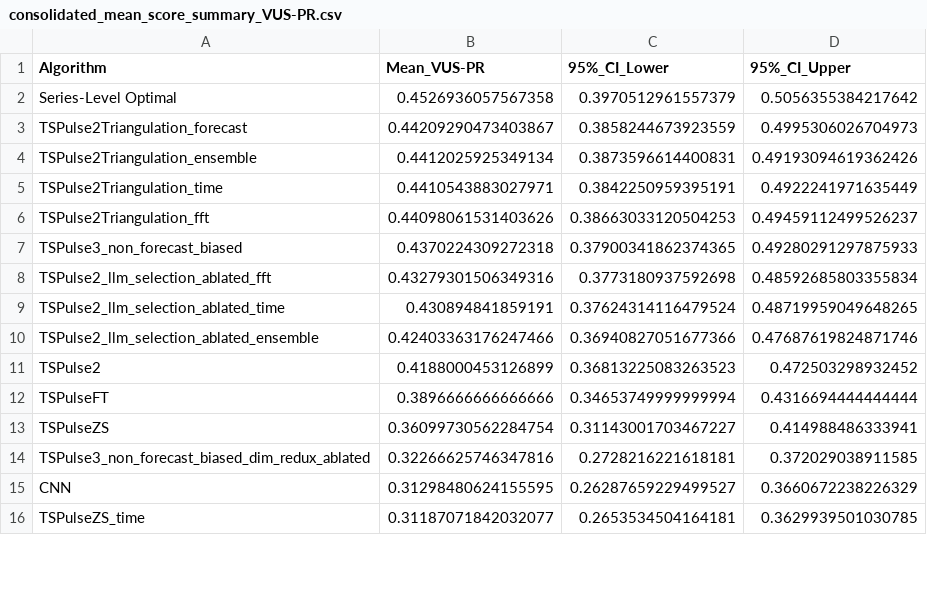
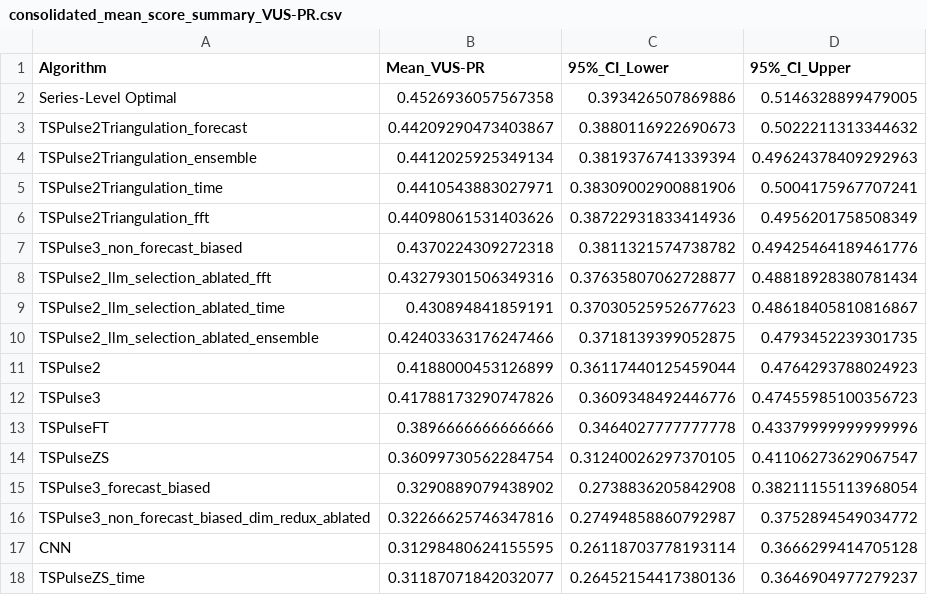
Before and after one commit to seokjeongeum/TSB-AD, a CSV file: comparison_results/consolidated_mean_score_summary_VUS-PR.csv, drawn as a sheet; only a part is shown; the diff covers the shown part only.

```diff
--- a/comparison_results/consolidated_mean_score_summary_VUS-PR.csv
+++ b/comparison_results/consolidated_mean_score_summary_VUS-PR.csv
@@ -1,16 +1,18 @@
 Algorithm,Mean_VUS-PR,95%_CI_Lower,95%_CI_Upper
-Series-Level Optimal,0.4526936057567358,0.3970512961557379,0.5056355384217642
-TSPulse2Triangulation_forecast,0.44209290473403867,0.3858244673923559,0.4995306026704973
-TSPulse2Triangulation_ensemble,0.4412025925349134,0.3873596614400831,0.49193094619362426
-TSPulse2Triangulation_time,0.4410543883027971,0.3842250959395191,0.4922241971635449
-TSPulse2Triangulation_fft,0.44098061531403626,0.38663033120504253,0.49459112499526237
-TSPulse3_non_forecast_biased,0.4370224309272318,0.37900341862374365,0.49280291297875933
-TSPulse2_llm_selection_ablated_fft,0.43279301506349316,0.3773180937592698,0.48592685803355834
-TSPulse2_llm_selection_ablated_time,0.430894841859191,0.37624314116479524,0.48719959049648265
-TSPulse2_llm_selection_ablated_ensemble,0.42403363176247466,0.36940827051677366,0.47687619824871746
-TSPulse2,0.4188000453126899,0.36813225083263523,0.472503298932452
-TSPulseFT,0.3896666666666666,0.34653749999999994,0.4316694444444444
-TSPulseZS,0.36099730562284754,0.31143001703467227,0.414988486333941
-TSPulse3_non_forecast_biased_dim_redux_ablated,0.32266625746347816,0.2728216221618181,0.372029038911585
-CNN,0.31298480624155595,0.26287659229499527,0.3660672238226329
-TSPulseZS_time,0.31187071842032077,0.2653534504164181,0.3629939501030785
+Series-Level Optimal,0.4526936057567358,0.393426507869886,0.5146328899479005
+TSPulse2Triangulation_forecast,0.44209290473403867,0.3880116922690673,0.5022211313344632
+TSPulse2Triangulation_ensemble,0.4412025925349134,0.3819376741339394,0.49624378409292963
+TSPulse2Triangulation_time,0.4410543883027971,0.38309002900881906,0.5004175967707241
+TSPulse2Triangulation_fft,0.44098061531403626,0.38722931833414936,0.4956201758508349
+TSPulse3_non_forecast_biased,0.4370224309272318,0.3811321574738782,0.49425464189461776
+TSPulse2_llm_selection_ablated_fft,0.43279301506349316,0.37635807062728877,0.48818928380781434
+TSPulse2_llm_selection_ablated_time,0.430894841859191,0.37030525952677623,0.48618405810816867
+TSPulse2_llm_selection_ablated_ensemble,0.42403363176247466,0.3718139399052875,0.4793452239301735
+TSPulse2,0.4188000453126899,0.36117440125459044,0.4764293788024923
+TSPulse3,0.41788173290747826,0.3609348492446776,0.47455985100356723
+TSPulseFT,0.3896666666666666,0.3464027777777778,0.43379999999999996
+TSPulseZS,0.36099730562284754,0.31240026297370105,0.41106273629067547
+TSPulse3_forecast_biased,0.3290889079438902,0.2738836205842908,0.38211155113968054
+TSPulse3_non_forecast_biased_dim_redux_ablated,0.32266625746347816,0.27494858860792987,0.3752894549034772
+CNN,0.31298480624155595,0.26118703778193114,0.3666299414705128
+TSPulseZS_time,0.31187071842032077,0.26452154417380136,0.3646904977279237
```
Also changed, not shown: 2 added rows and 14 edited cells elsewhere in this file, comparison_results/consolidated_dataset_mean_scores_VUS-PR.csv, 28 other files.
